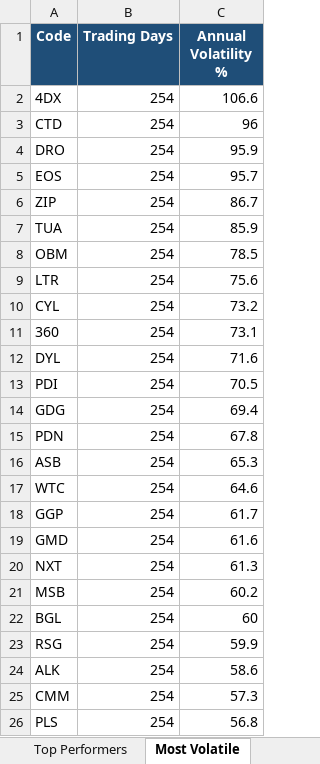
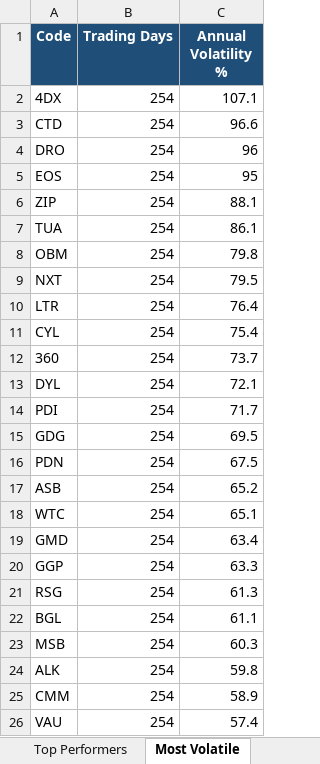
Before and after one commit to anurag7171/asx-market-analytics, an Excel workbook: reports/asx-market-report.xlsx, sheet Most Volatile, drawn as a sheet; values as stored, in another font and other column widths than the file's, no borders; conditional formats not drawn; removed rows and columns are numbered as before the commit, all else as after; the diff names each change by its address in the sheet, - before the commit and + after, or states it on an @@ line.

```diff
--- a/reports/asx-market-report.xlsx (sheet Most Volatile)
+++ b/reports/asx-market-report.xlsx (sheet Most Volatile)
-C2 (Annual Volatility %): 106.6
+C2 (Annual Volatility %): 107.1
-C3 (Annual Volatility %): 96
+C3 (Annual Volatility %): 96.6
-C4 (Annual Volatility %): 95.9
+C4 (Annual Volatility %): 96
-C5 (Annual Volatility %): 95.7
+C5 (Annual Volatility %): 95
-C6 (Annual Volatility %): 86.7
+C6 (Annual Volatility %): 88.1
-C7 (Annual Volatility %): 85.9
+C7 (Annual Volatility %): 86.1
-C8 (Annual Volatility %): 78.5
+C8 (Annual Volatility %): 79.8
+row 9: NXT | 254 | 79.5
-C10 (Annual Volatility %): 75.6
+C10 (Annual Volatility %): 76.4
-C11 (Annual Volatility %): 73.2
+C11 (Annual Volatility %): 75.4
-C12 (Annual Volatility %): 73.1
+C12 (Annual Volatility %): 73.7
-C13 (Annual Volatility %): 71.6
+C13 (Annual Volatility %): 72.1
-C14 (Annual Volatility %): 70.5
+C14 (Annual Volatility %): 71.7
-C15 (Annual Volatility %): 69.4
+C15 (Annual Volatility %): 69.5
-C16 (Annual Volatility %): 67.8
+C16 (Annual Volatility %): 67.5
-C17 (Annual Volatility %): 65.3
+C17 (Annual Volatility %): 65.2
-C18 (Annual Volatility %): 64.6
+C18 (Annual Volatility %): 65.1
-row 18: GGP | 254 | 61.7
-C19 (Annual Volatility %): 61.6
+C19 (Annual Volatility %): 63.4
+row 20: GGP | 254 | 63.3
-A21 (Code): NXT
+A21 (Code): RSG
-row 21: MSB | 254 | 60.2
-C22 (Annual Volatility %): 60
+C22 (Annual Volatility %): 61.1
-row 23: RSG | 254 | 59.9
+row 23: MSB | 254 | 60.3
-C24 (Annual Volatility %): 58.6
+C24 (Annual Volatility %): 59.8
-C25 (Annual Volatility %): 57.3
+C25 (Annual Volatility %): 58.9
-row 26: PLS | 254 | 56.8
+row 26: VAU | 254 | 57.4
```
Also changed, not shown: sheet Top Performers, sheet Sector Returns, sheet Max Drawdown, sheet Sector Turnover, 2 other files.
